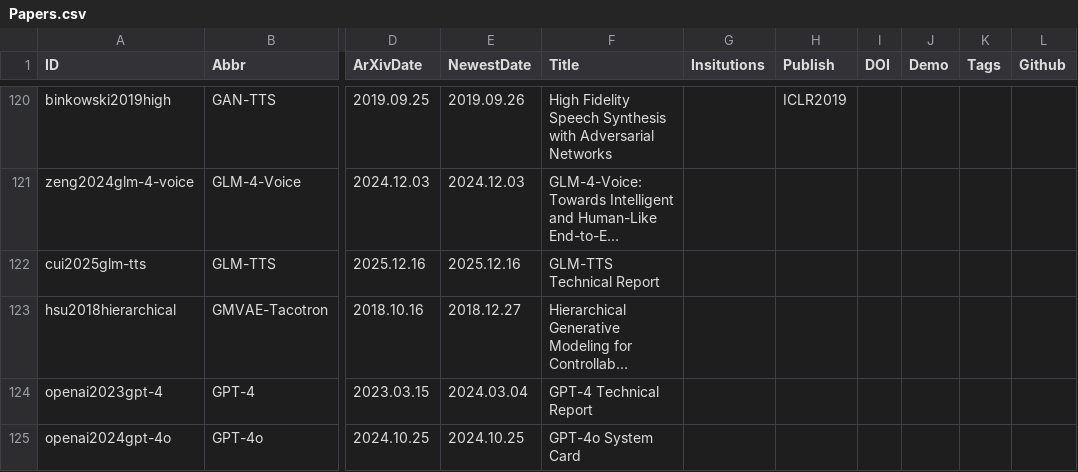
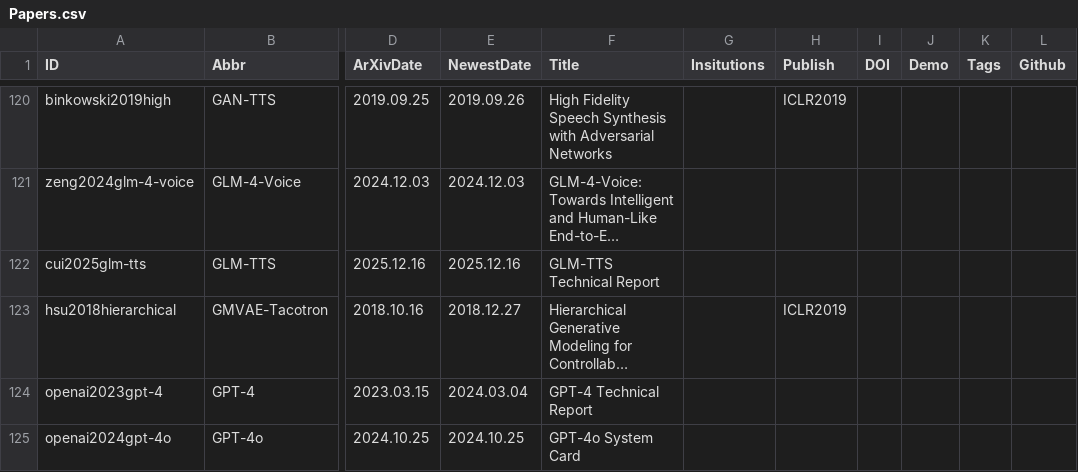
Before and after one commit to SapphireLab/Sapphire-TTS-Collection, a CSV file: Papers.csv, drawn as a sheet; only a part is shown, gaps mark what is left out; long unchanged cells end in …; the diff covers the shown part only; the diff names each change by its address in the sheet, - before the commit and + after, or states it on an @@ line.

```diff
--- a/Papers.csv
+++ b/Papers.csv
-H123 (Publish): (empty)
+H123 (Publish): ICLR2019
```
Also changed, not shown: 10 added rows, 4 removed rows and 21 edited cells elsewhere in this file.
